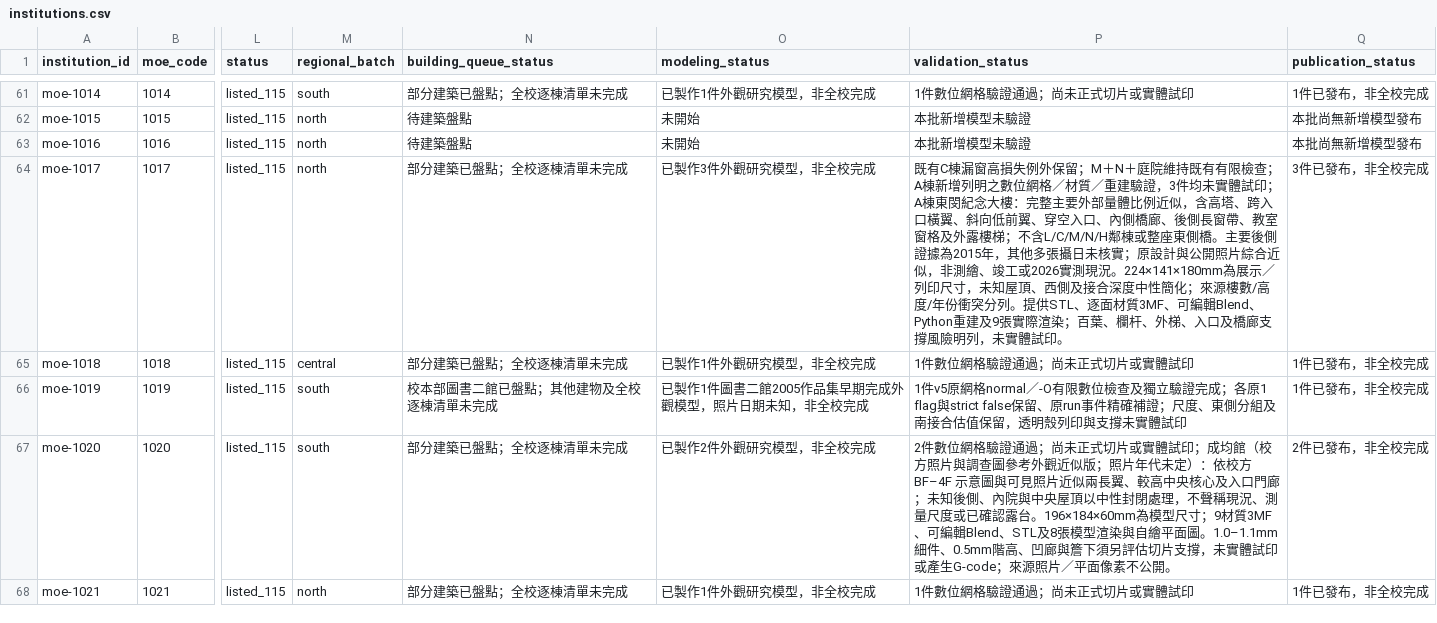
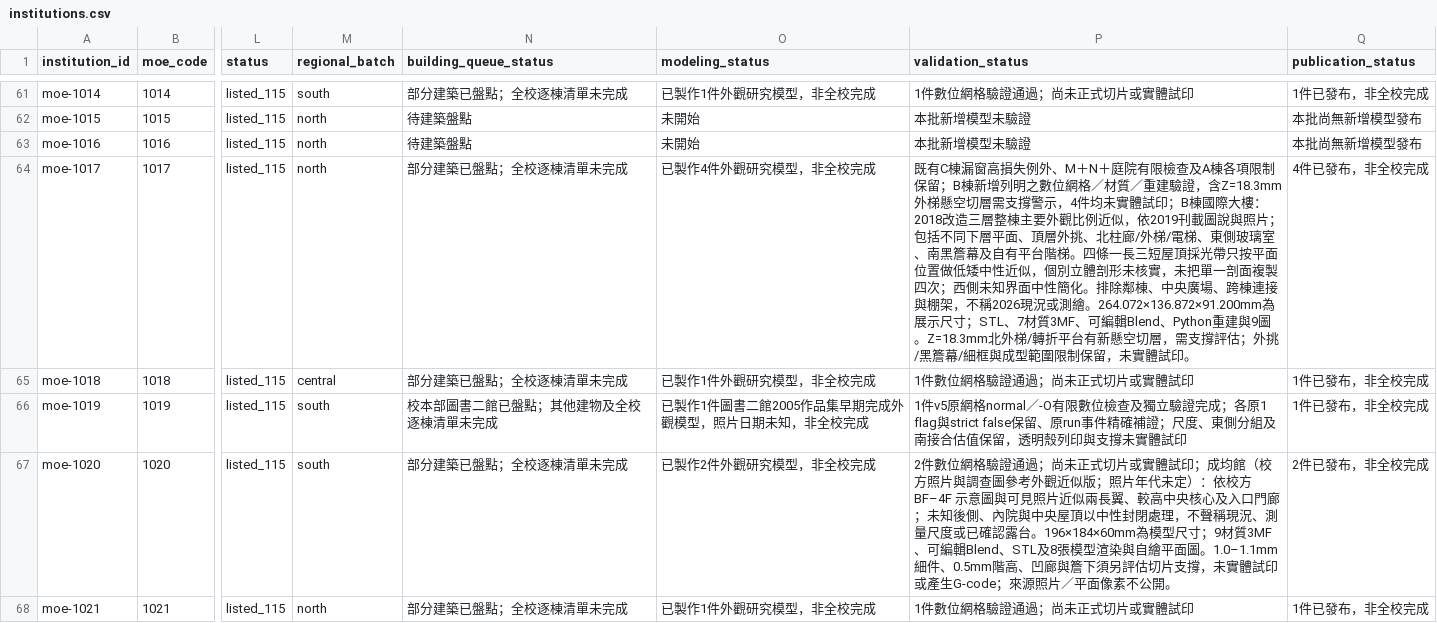
Before and after one commit to root50643/taiwan-buildings-3d, a CSV file: 全國大專院校/institutions.csv, drawn as a sheet; only a part is shown, gaps mark what is left out; the diff names each change by its address in the sheet, - before the commit and + after, or states it on an @@ line.

```diff
--- a/全國大專院校/institutions.csv
+++ b/全國大專院校/institutions.csv
-O64 (modeling_status): 已製作3件外觀研究模型，非全校完成
+O64 (modeling_status): 已製作4件外觀研究模型，非全校完成
-P64 (validation_status): …損失例外保留；M＋N＋庭院維持既有有限檢查；A棟新增列明之數位網格／材質／重建驗證，3件均未實體試印；A棟東閔紀念大樓：完整主要外部量體比例近似，含高塔、跨入口橫翼、斜向低前翼、穿空入口、內側橋廊、後側長窗帶、教室窗格及外露樓梯；不含L/C/M/N/H鄰棟或整座東側橋。主要後側證據為2015年，其他多張攝日未核實；原設計與公開照片綜合近似，非測繪、竣工或2026實測現況。224×141×180mm為展示／列印尺寸，未知屋頂、西側及接合深度中性簡化；來源樓數/高度/年份衝突分列。提供STL、逐面材質3MF、可編輯Blend、Python重建及9張實際渲染；百葉、欄杆、外梯、入口及橋廊支撐風險明列，未實體…
+P64 (validation_status): …損失例外、M＋N＋庭院有限檢查及A棟各項限制保留；B棟新增列明之數位網格／材質／重建驗證，含Z=18.3mm外梯懸空切層需支撐警示，4件均未實體試印；B棟國際大樓：2018改造三層整棟主要外觀比例近似，依2019刊載圖說與照片；包括不同下層平面、頂層外挑、北柱廊/外梯/電梯、東側玻璃室、南黑簷幕及自有平台階梯。四條一長三短屋頂採光帶只按平面位置做低矮中性近似，個別立體剖形未核實，未把單一剖面複製四次；西側未知界面中性簡化。排除鄰棟、中央廣場、跨棟連接與棚架，不稱2026現況或測繪。264.072×136.872×91.200mm為展示尺寸；STL、7材質3MF、可編輯Blend、Python重建與9圖。Z=18.3mm北外梯/轉折平台有新懸空切層，需支撐評估；外挑/黑簷幕/細框與成型範圍限制保留，未實體…
-Q64 (publication_status): 3件已發布，非全校完成
+Q64 (publication_status): 4件已發布，非全校完成
```
Also changed, not shown: 52 other files.
